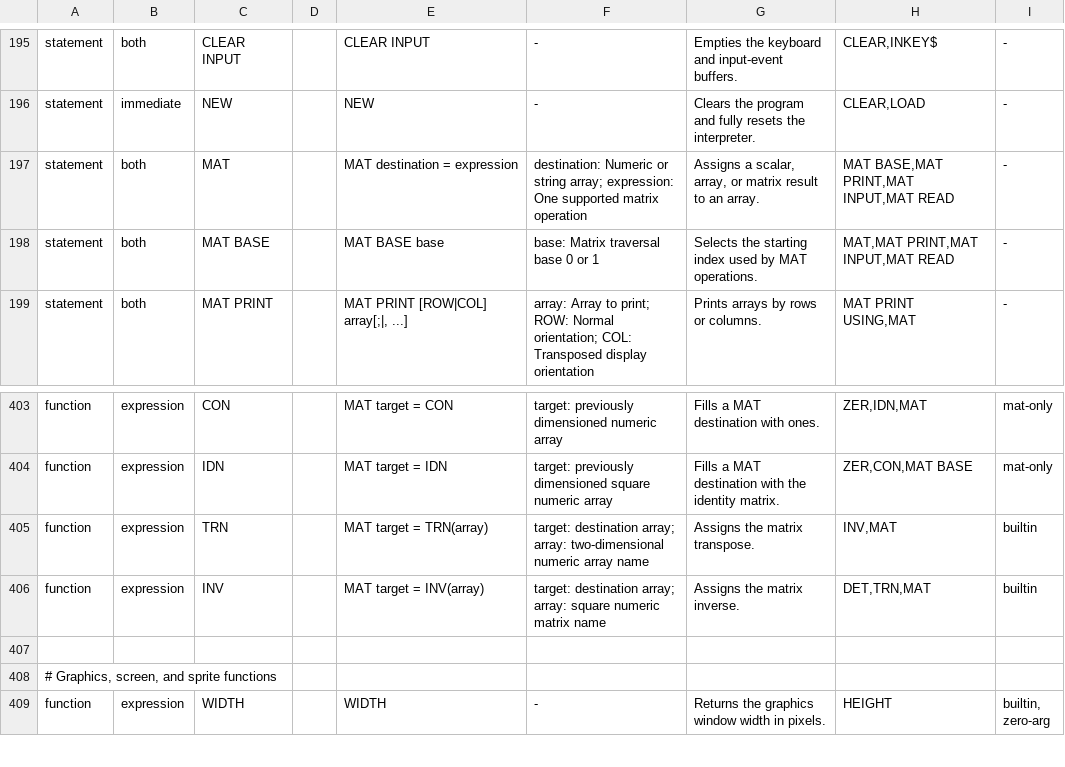
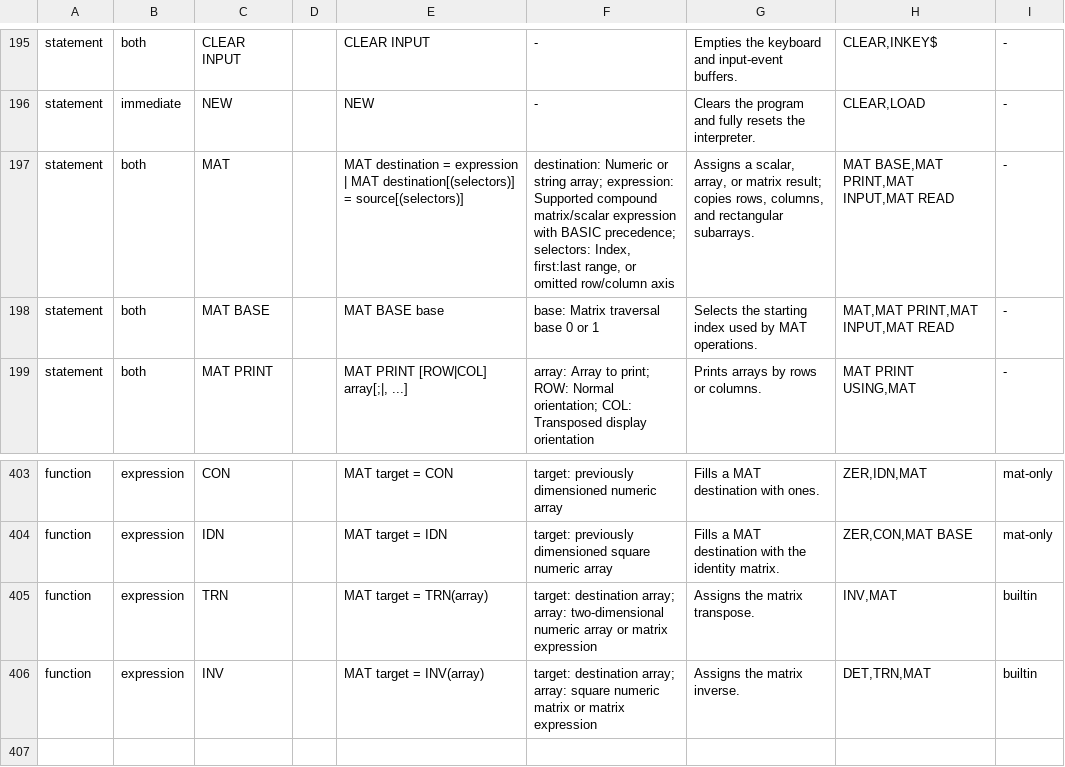
Before and after one commit to dobleproblema/AVL-BASIC, a TSV file: src/language/catalog.tsv, drawn as a sheet; only a part is shown, gaps mark what is left out; the shorter side is filled out with more unchanged rows.

```diff
--- a/src/language/catalog.tsv
+++ b/src/language/catalog.tsv
@@ -196,3 +196,3 @@ statement	both	CLEAR INPUT		CLEAR INPUT	-	Empties the keyboard and input-event b
 statement	immediate	NEW		NEW	-	Clears the program and fully resets the interpreter.	CLEAR,LOAD	-
-statement	both	MAT		MAT destination = expression	destination: Numeric or string array; expression: One supported matrix operation	Assigns a scalar, array, or matrix result to an array.	MAT BASE,MAT PRINT,MAT INPUT,MAT READ	-
+statement	both	MAT		MAT destination = expression | MAT destination[(selectors)] = source[(selectors)]	destination: Numeric or string array; expression: Supported compound matrix/scalar expression with BASIC precedence; selectors: Index, first:last range, or omitted row/column axis	Assigns a scalar, array, or matrix result; copies rows, columns, and rectangular subarrays.	MAT BASE,MAT PRINT,MAT INPUT,MAT READ	-
 statement	both	MAT BASE		MAT BASE base	base: Matrix traversal base 0 or 1	Selects the starting index used by MAT operations.	MAT,MAT PRINT,MAT INPUT,MAT READ	-
@@ -404,4 +404,4 @@ function	expression	CON		MAT target = CON	target: previously dimensioned numeric
 function	expression	IDN		MAT target = IDN	target: previously dimensioned square numeric array	Fills a MAT destination with the identity matrix.	ZER,CON,MAT BASE	mat-only
-function	expression	TRN		MAT target = TRN(array)	target: destination array; array: two-dimensional numeric array name	Assigns the matrix transpose.	INV,MAT	builtin
-function	expression	INV		MAT target = INV(array)	target: destination array; array: square numeric matrix name	Assigns the matrix inverse.	DET,TRN,MAT	builtin
+function	expression	TRN		MAT target = TRN(array)	target: destination array; array: two-dimensional numeric array or matrix expression	Assigns the matrix transpose.	INV,MAT	builtin
+function	expression	INV		MAT target = INV(array)	target: destination array; array: square numeric matrix or matrix expression	Assigns the matrix inverse.	DET,TRN,MAT	builtin
 
```
Also changed, not shown: samples/catalog.tsv, 41 other files.
